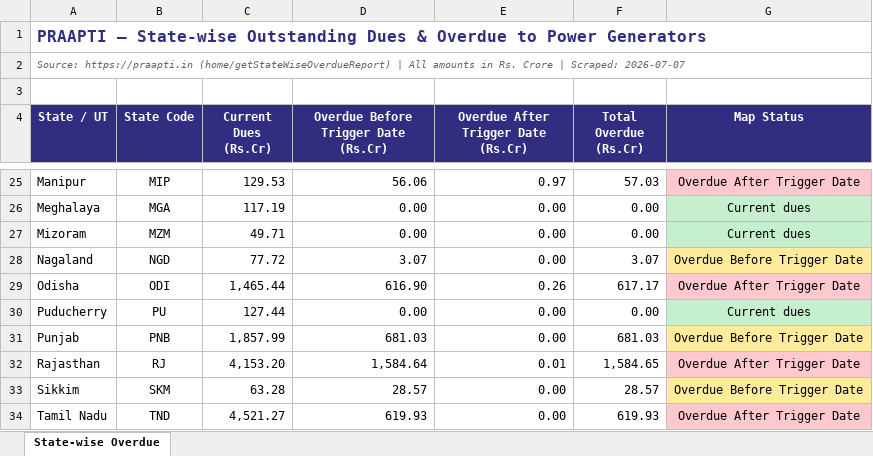
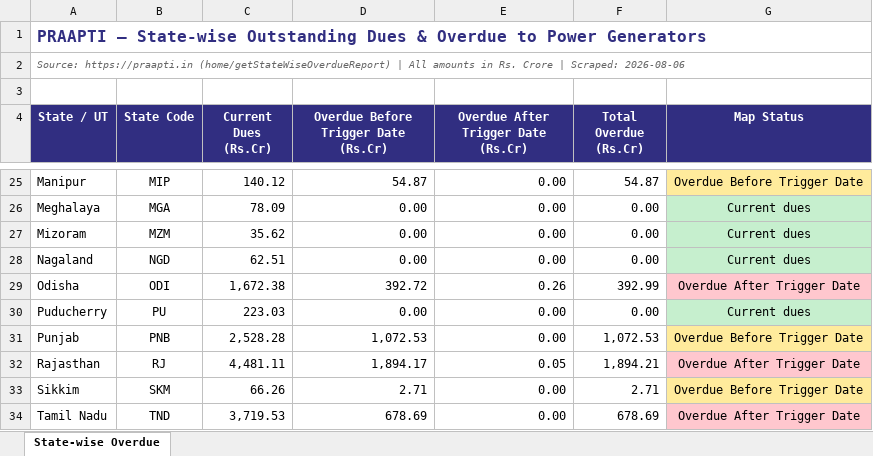
Before and after one commit to Poweravendus/Power, an Excel workbook: Praapti_StateWise_Overdue.xlsx, sheet State-wise Overdue, drawn as a sheet; only a part is shown, gaps mark what is left out; values as stored, in another font and other column widths than the file's, no borders; the diff covers the shown part only; the diff names each change by its address in the sheet, - before the commit and + after, or states it on an @@ line.

```diff
--- a/Praapti_StateWise_Overdue.xlsx (sheet State-wise Overdue)
+++ b/Praapti_StateWise_Overdue.xlsx (sheet State-wise Overdue)
-A2 (State / UT): …| Scraped: 2026-07-07
+A2 (State / UT): …| Scraped: 2026-08-06
-C25 (Current Dues (Rs.Cr)): 129.53
+C25 (Current Dues (Rs.Cr)): 140.12
-D25: 56.06
+D25: 54.87
-E25: 0.97
+E25: 0.00
-F25 (Total Overdue (Rs.Cr)): 57.03
+F25 (Total Overdue (Rs.Cr)): 54.87
-G25 (Map Status): Overdue After Trigger Date
+G25 (Map Status): Overdue Before Trigger Date
-G25 fill: #FFC7CE
+G25 fill: #FFEB9C
-C26 (Current Dues (Rs.Cr)): 117.19
+C26 (Current Dues (Rs.Cr)): 78.09
-C27 (Current Dues (Rs.Cr)): 49.71
+C27 (Current Dues (Rs.Cr)): 35.62
-C28 (Current Dues (Rs.Cr)): 77.72
+C28 (Current Dues (Rs.Cr)): 62.51
-D28: 3.07
+D28: 0.00
-F28 (Total Overdue (Rs.Cr)): 3.07
+F28 (Total Overdue (Rs.Cr)): 0.00
-G28 (Map Status): Overdue Before Trigger Date
+G28 (Map Status): Current dues
-G28 fill: #FFEB9C
+G28 fill: #C6EFCE
-C29 (Current Dues (Rs.Cr)): 1,465.44
+C29 (Current Dues (Rs.Cr)): 1,672.38
-D29: 616.90
+D29: 392.72
-F29 (Total Overdue (Rs.Cr)): 617.17
+F29 (Total Overdue (Rs.Cr)): 392.99
-C30 (Current Dues (Rs.Cr)): 127.44
+C30 (Current Dues (Rs.Cr)): 223.03
-C31 (Current Dues (Rs.Cr)): 1,857.99
+C31 (Current Dues (Rs.Cr)): 2,528.28
-D31: 681.03
+D31: 1,072.53
-F31 (Total Overdue (Rs.Cr)): 681.03
+F31 (Total Overdue (Rs.Cr)): 1,072.53
-C32 (Current Dues (Rs.Cr)): 4,153.20
+C32 (Current Dues (Rs.Cr)): 4,481.11
-D32: 1,584.64
+D32: 1,894.17
-E32: 0.01
+E32: 0.05
-F32 (Total Overdue (Rs.Cr)): 1,584.65
+F32 (Total Overdue (Rs.Cr)): 1,894.21
-C33 (Current Dues (Rs.Cr)): 63.28
+C33 (Current Dues (Rs.Cr)): 66.26
-D33: 28.57
+D33: 2.71
-F33 (Total Overdue (Rs.Cr)): 28.57
+F33 (Total Overdue (Rs.Cr)): 2.71
-C34 (Current Dues (Rs.Cr)): 4,521.27
+C34 (Current Dues (Rs.Cr)): 3,719.53
-D34: 619.93
+D34: 678.69
-F34 (Total Overdue (Rs.Cr)): 619.93
+F34 (Total Overdue (Rs.Cr)): 678.69
```
Also changed, not shown: 80 edited cells and cell formats elsewhere in this sheet.
